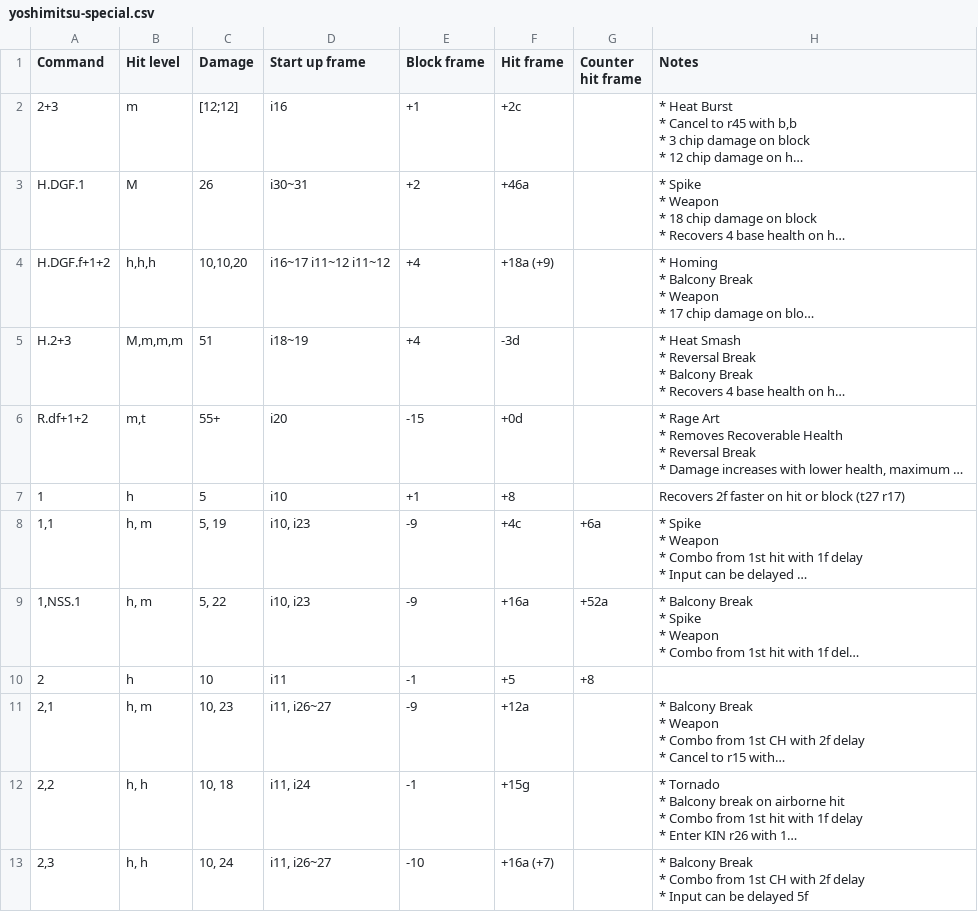
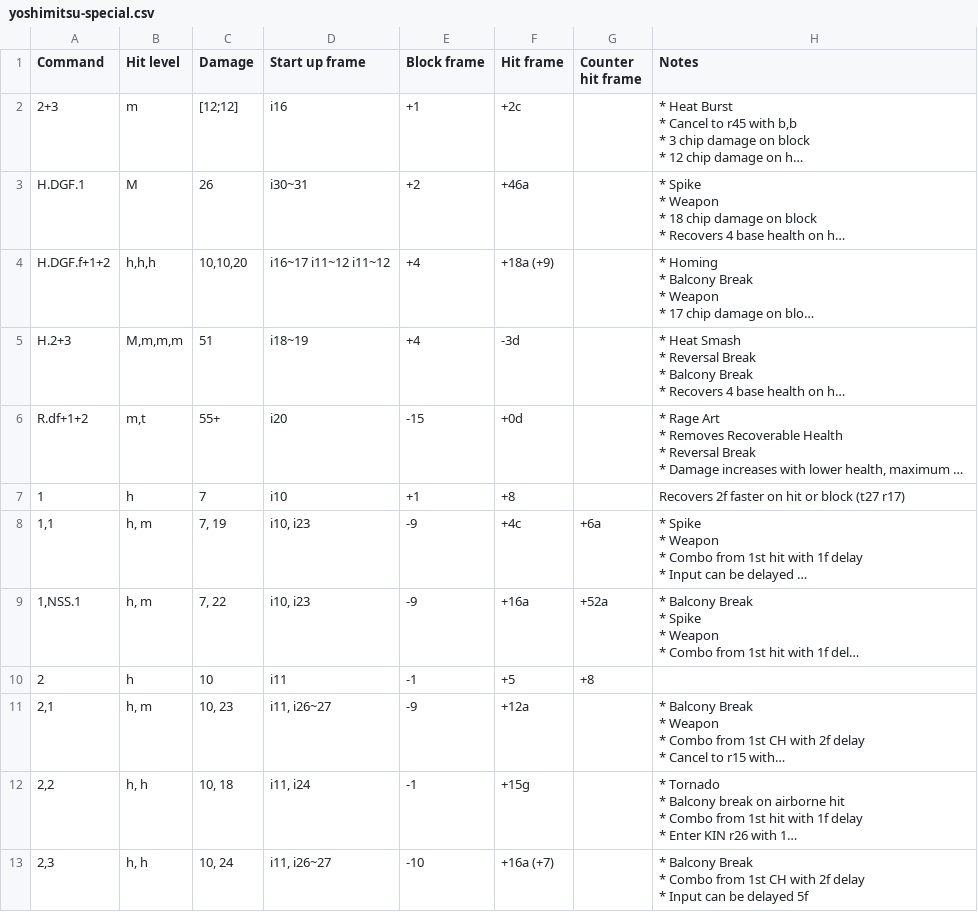
Before and after one commit to pbruvoll/tekkendocs, a CSV file: data/wavuConvertedCsv/yoshimitsu/yoshimitsu-special.csv, drawn as a sheet; only a part is shown; long unchanged cells end in …; the diff names each change by its address in the sheet, - before the commit and + after, or states it on an @@ line.

Commit message:
wavu update

```diff
--- a/data/wavuConvertedCsv/yoshimitsu/yoshimitsu-special.csv
+++ b/data/wavuConvertedCsv/yoshimitsu/yoshimitsu-special.csv
-C7 (Damage): 5
+C7 (Damage): 7
-C8 (Damage): 5, 19
+C8 (Damage): 7, 19
-C9 (Damage): 5, 22
+C9 (Damage): 7, 22
```
Also changed, not shown: 13 other files.
